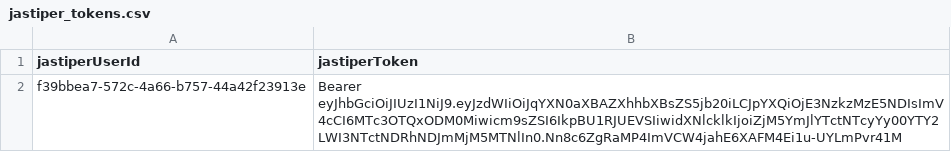
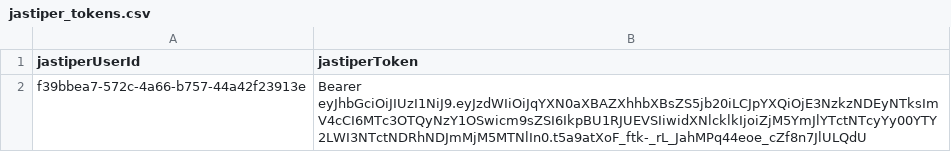
Before and after one commit to advprog-2026-A8-project/be-order, a CSV file: performance/jmeter/data/jastiper_tokens.csv, drawn as a sheet.

```diff
--- a/performance/jmeter/data/jastiper_tokens.csv
+++ b/performance/jmeter/data/jastiper_tokens.csv
@@ -1,2 +1,2 @@
 jastiperUserId,jastiperToken
-f39bbea7-572c-4a66-b757-44a42f23913e,Bearer eyJhbGciOiJIUzI1NiJ9.eyJzdWIiOiJqYXN0aXBAZXhhbXBsZS5jb20iLCJpYXQiOjE3NzkzMzE5NDIsImV4cCI6MTc3OTQxODM0Miwicm9sZSI6IkpBU1RJUEVSIiwidXNlcklkIjoiZjM5YmJlYTctNTcyYy00YTY2LWI3NTctNDRhNDJmMjM5MTNlIn0.Nn8c6ZgRaMP4ImVCW4jahE6XAFM4Ei1u-UYLmPvr41M
+f39bbea7-572c-4a66-b757-44a42f23913e,Bearer eyJhbGciOiJIUzI1NiJ9.eyJzdWIiOiJqYXN0aXBAZXhhbXBsZS5jb20iLCJpYXQiOjE3NzkzNDEyNTksImV4cCI6MTc3OTQyNzY1OSwicm9sZSI6IkpBU1RJUEVSIiwidXNlcklkIjoiZjM5YmJlYTctNTcyYy00YTY2LWI3NTctNDRhNDJmMjM5MTNlIn0.t5a9atXoF_ftk-_rL_JahMPq44eoe_cZf8n7JlULQdU
```
Also changed, not shown: performance/jmeter/data/admin_tokens.csv, performance/jmeter/data/business_order_ids.csv, 2 other files.
